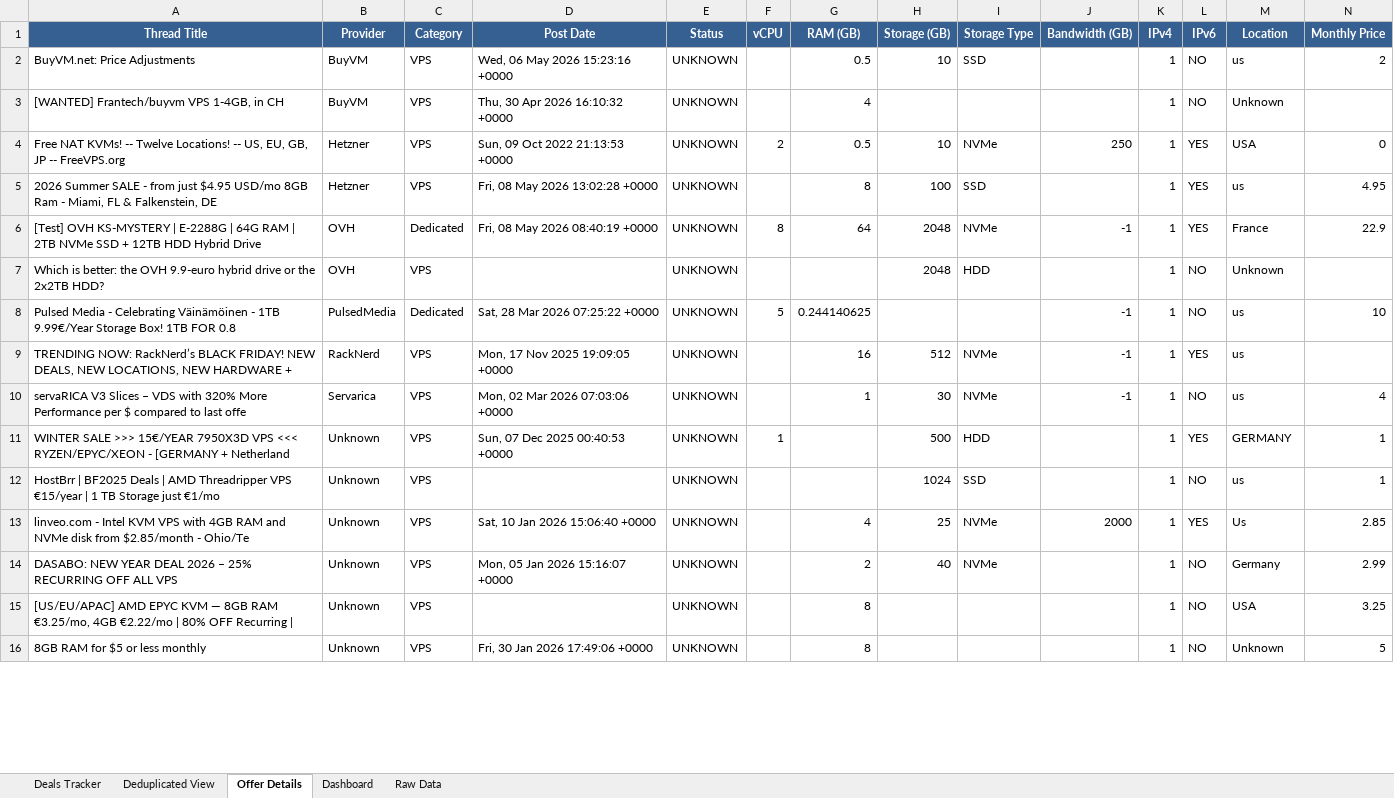
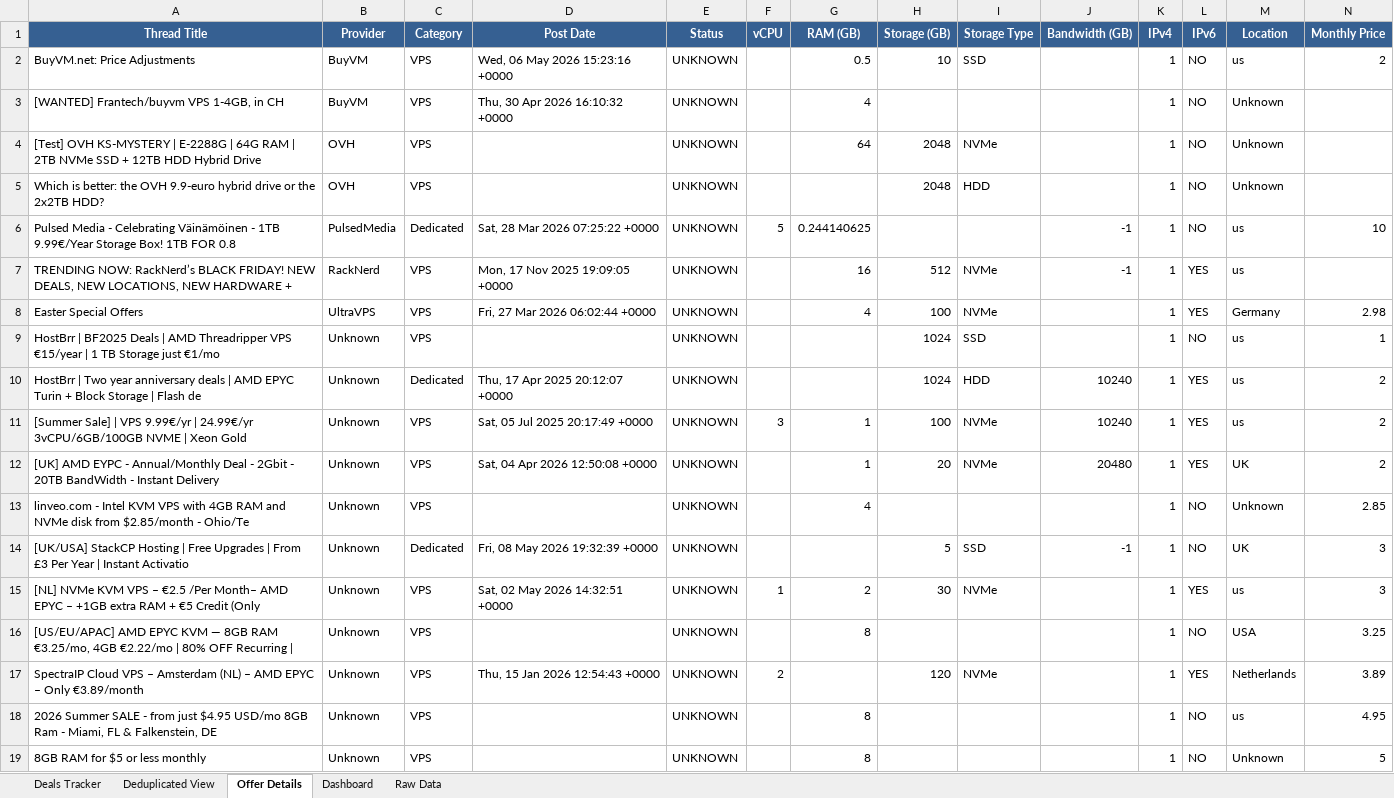
Before and after one commit to bojak83318/hosting-deals-tracker, an Excel workbook: output/Hosting-Deals-Tracker.xlsx, sheet Offer Details, drawn as a sheet; only a part is shown; values as stored, in another font and other column widths than the file's, no borders; removed rows and columns are numbered as before the commit, all else as after; rows hold the shown columns only; the diff covers the shown part only; the diff names each change by its address in the sheet, - before the commit and + after, or states it on an @@ line.

```diff
--- a/output/Hosting-Deals-Tracker.xlsx (sheet Offer Details)
+++ b/output/Hosting-Deals-Tracker.xlsx (sheet Offer Details)
-row 4: Free NAT KVMs! -- Twelve Locations! -- US, EU, GB, JP -- FreeVPS.org | Hetzner | VPS | Sun, 09 Oct 2022 21:13:53 +0000 | UNKNOWN | 2 | 0.5 | 10 | NVMe | 250 | 1 | YES | USA | 0
-row 5: 2026 Summer SALE - from just $4.95 USD/mo 8GB Ram - Miami, FL & Falkenstein, DE | Hetzner | VPS | Fri, 08 May 2026 13:02:28 +0000 | UNKNOWN |  | 8 | 100 | SSD |  | 1 | YES | us | 4.95
-C4 (Category): Dedicated
+C4 (Category): VPS
-D4 (Post Date): Fri, 08 May 2026 08:40:19 +0000
+D4 (Post Date): (empty)
-F4 (vCPU): 8
+F4 (vCPU): (empty)
-J4 (Bandwidth (GB)): -1
+J4 (Bandwidth (GB)): (empty)
-L4 (IPv6): YES
+L4 (IPv6): NO
-M4 (Location): France
+M4 (Location): Unknown
-N4 (Monthly Price): 22.9
+N4 (Monthly Price): (empty)
-row 10: servaRICA V3 Slices – VDS with 320% More Performance per $ compared to last offe | Servarica | VPS | Mon, 02 Mar 2026 07:03:06 +0000 | UNKNOWN |  | 1 | 30 | NVMe | -1 | 1 | NO | us | 4
-row 11: WINTER SALE >>> 15€/YEAR 7950X3D VPS <<< RYZEN/EPYC/XEON - [GERMANY + Netherland | Unknown | VPS | Sun, 07 Dec 2025 00:40:53 +0000 | UNKNOWN | 1 |  | 500 | HDD |  | 1 | YES | GERMANY | 1
+row 8: Easter Special Offers | UltraVPS | VPS | Fri, 27 Mar 2026 06:02:44 +0000 | UNKNOWN |  | 4 | 100 | NVMe |  | 1 | YES | Germany | 2.98
+row 10: HostBrr | Two year anniversary deals | AMD EPYC Turin + Block Storage | Flash de | Unknown | Dedicated | Thu, 17 Apr 2025 20:12:07 +0000 | UNKNOWN |  |  | 1024 | HDD | 10240 | 1 | YES | us | 2
+row 11: [Summer Sale] | VPS 9.99€/yr | 24.99€/yr 3vCPU/6GB/100GB NVME | Xeon Gold | Unknown | VPS | Sat, 05 Jul 2025 20:17:49 +0000 | UNKNOWN | 3 | 1 | 100 | NVMe | 10240 | 1 | YES | us | 2
+row 12: [UK] AMD EYPC - Annual/Monthly Deal - 2Gbit - 20TB BandWidth - Instant Delivery | Unknown | VPS | Sat, 04 Apr 2026 12:50:08 +0000 | UNKNOWN |  | 1 | 20 | NVMe | 20480 | 1 | YES | UK | 2
-D13 (Post Date): Sat, 10 Jan 2026 15:06:40 +0000
+D13 (Post Date): (empty)
-H13 (Storage (GB)): 25
+H13 (Storage (GB)): (empty)
-I13 (Storage Type): NVMe
+I13 (Storage Type): (empty)
-J13 (Bandwidth (GB)): 2000
+J13 (Bandwidth (GB)): (empty)
-L13 (IPv6): YES
+L13 (IPv6): NO
-M13 (Location): Us
+M13 (Location): Unknown
-row 14: DASABO: NEW YEAR DEAL 2026 – 25% RECURRING OFF ALL VPS | Unknown | VPS | Mon, 05 Jan 2026 15:16:07 +0000 | UNKNOWN |  | 2 | 40 | NVMe |  | 1 | NO | Germany | 2.99
+row 14: [UK/USA] StackCP Hosting | Free Upgrades | From £3 Per Year | Instant Activatio | Unknown | Dedicated | Fri, 08 May 2026 19:32:39 +0000 | UNKNOWN |  |  | 5 | SSD | -1 | 1 | NO | UK | 3
+row 15: [NL] NVMe KVM VPS – €2.5 /Per Month– AMD EPYC – +1GB extra RAM + €5 Credit (Only | Unknown | VPS | Sat, 02 May 2026 14:32:51 +0000 | UNKNOWN | 1 | 2 | 30 | NVMe |  | 1 | YES | us | 3
+row 17: SpectraIP Cloud VPS – Amsterdam (NL) – AMD EPYC – Only €3.89/month | Unknown | VPS | Thu, 15 Jan 2026 12:54:43 +0000 | UNKNOWN | 2 |  | 120 | NVMe |  | 1 | YES | Netherlands | 3.89
+row 18: 2026 Summer SALE - from just $4.95 USD/mo 8GB Ram - Miami, FL & Falkenstein, DE | Unknown | VPS |  | UNKNOWN |  | 8 |  |  |  | 1 | NO | us | 4.95
-D19 (Post Date): Fri, 30 Jan 2026 17:49:06 +0000
+D19 (Post Date): (empty)
```
Also changed, not shown: 5 added rows, 9 removed rows, 2 moved rows and 19 edited cells elsewhere in this sheet, sheet Deals Tracker, sheet Deduplicated View, sheet Raw Data, sheet Dashboard, 1 other file.
